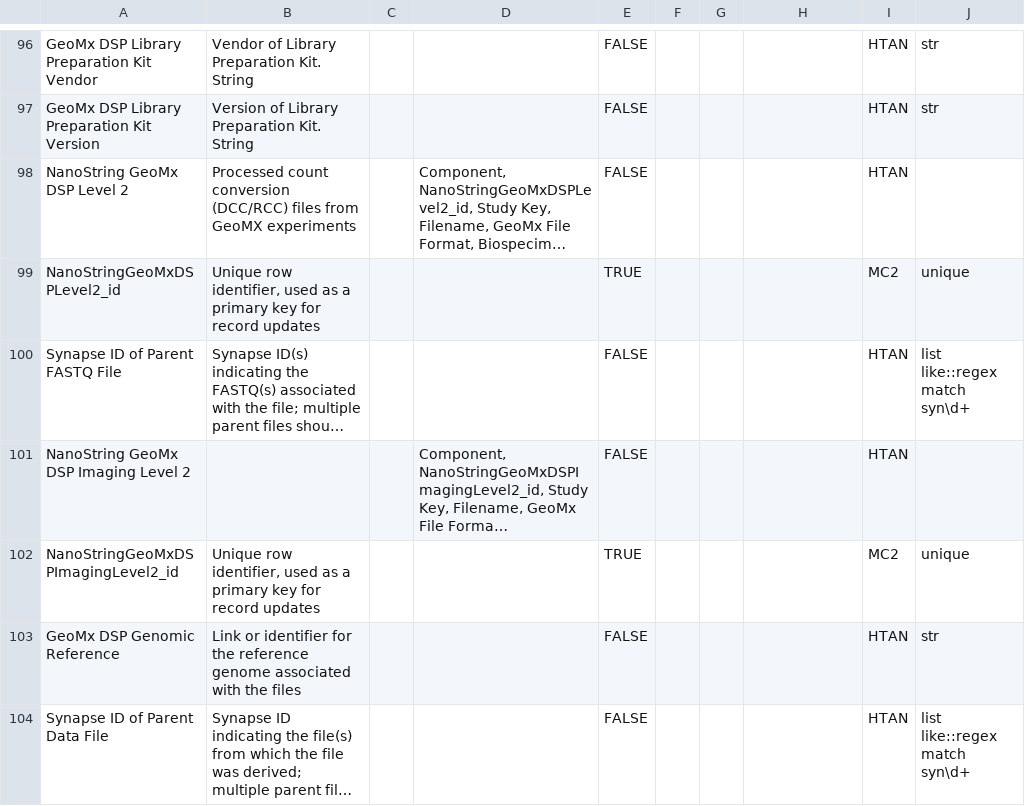
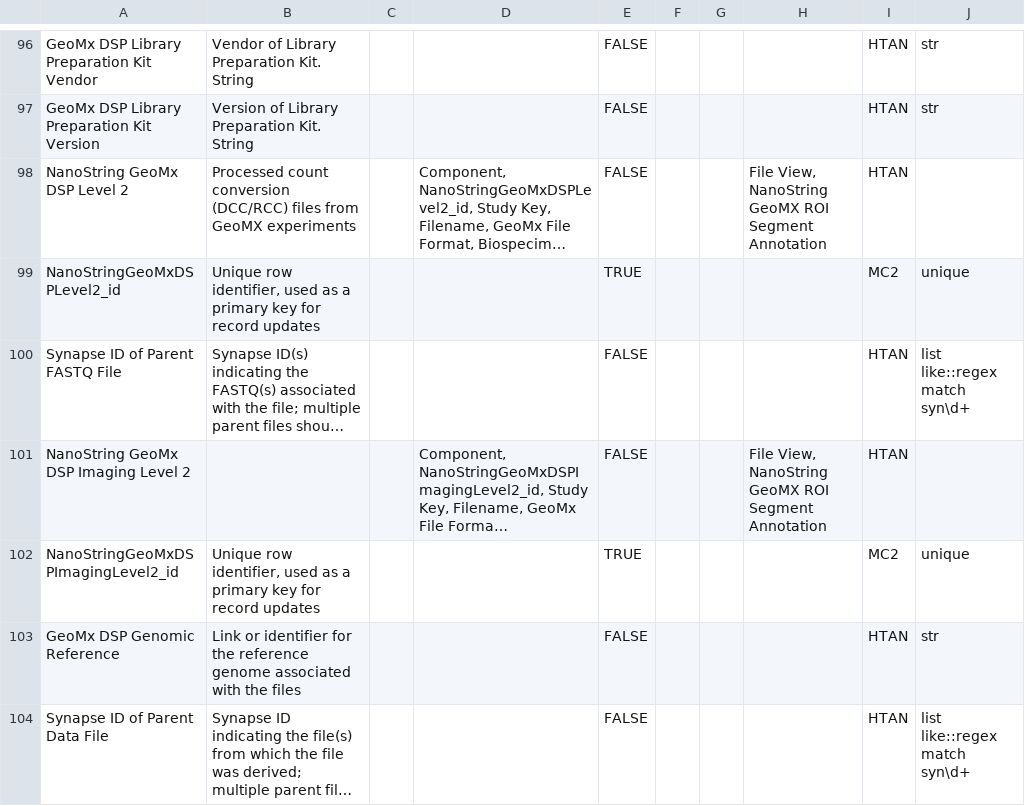
Before and after one commit to mc2-center/data-models, a CSV file: mc2.model.csv, drawn as a sheet; only a part is shown, gaps mark what is left out; long unchanged cells end in …; the diff covers the shown part only; the diff names each change by its address in the sheet, - before the commit and + after, or states it on an @@ line.

Commit message:
Make model

```diff
--- a/mc2.model.csv
+++ b/mc2.model.csv
-H98: (empty)
+H98: File View, NanoString GeoMX ROI Segment Annotation
-H101: (empty)
+H101: File View, NanoString GeoMX ROI Segment Annotation
```
Also changed, not shown: 4 edited cells elsewhere in this file, 1 other file.
